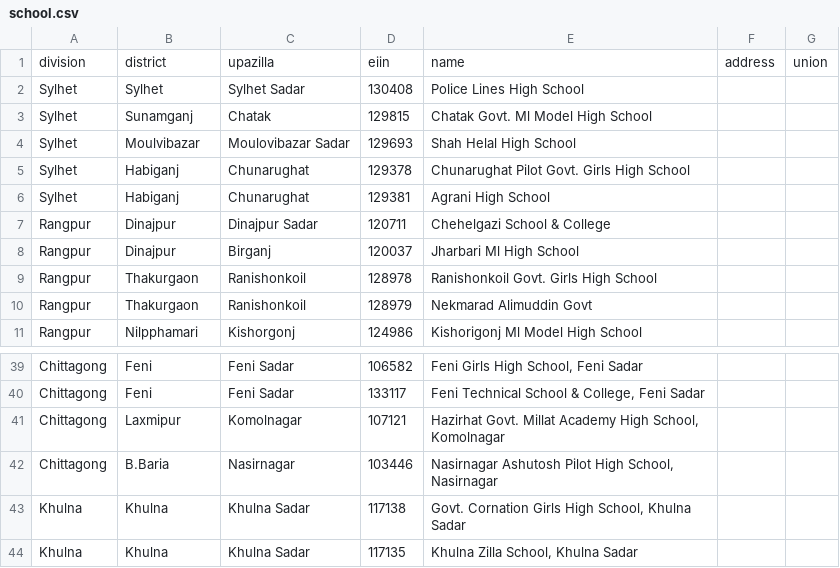
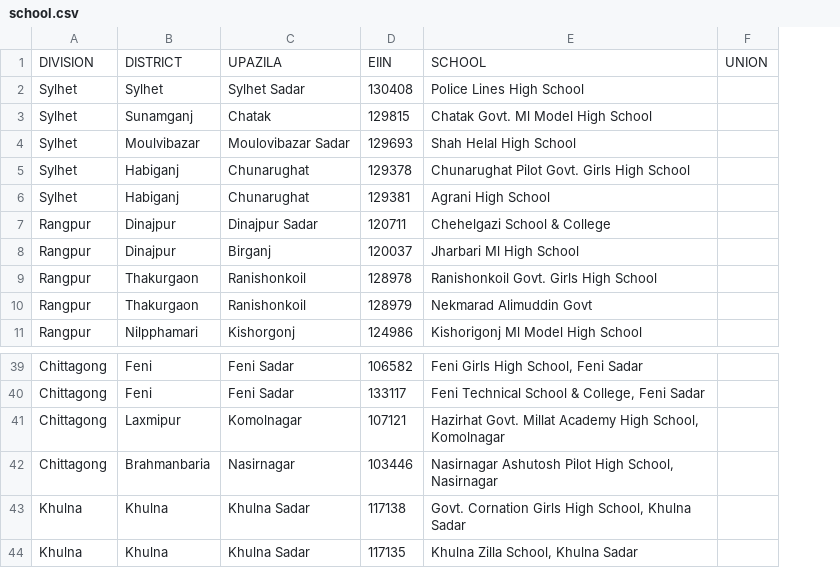
Before and after one commit to SaifulAbir/Django-MIS, a CSV file: test_ui/data/school.csv, drawn as a sheet; only a part is shown, gaps mark what is left out; removed rows and columns are numbered as before the commit, all else as after; the diff names each change by its address in the sheet, - before the commit and + after, or states it on an @@ line.

Commit message:
Automated data entry done for Division, District, Upazilla, New_School, Headmaster, Skleader

```diff
--- a/test_ui/data/school.csv
+++ b/test_ui/data/school.csv
-column F, empty
-column G, empty
+column F, empty
-row 1: division | district | upazilla | eiin | name | address | union
+row 1: DIVISION | DISTRICT | UPAZILA | EIIN | SCHOOL | UNION
-B42: B.Baria
+B42: Brahmanbaria
```
Also changed, not shown: test_ui/data/district.csv, test_ui/data/headmaster.csv, 12 other files.
